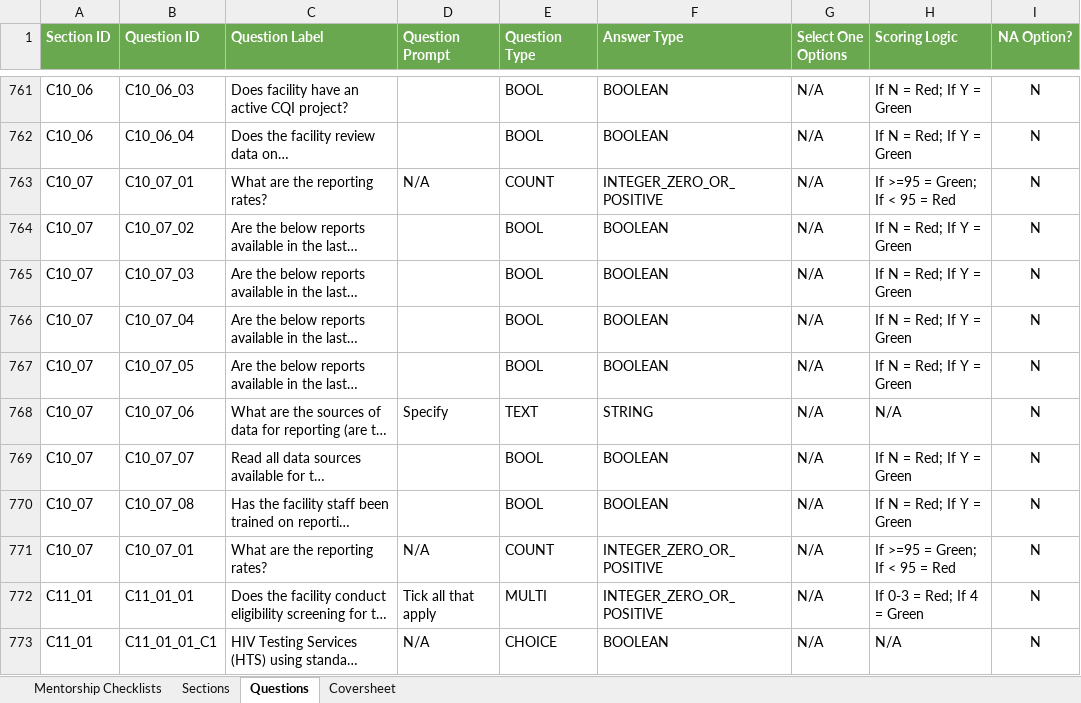
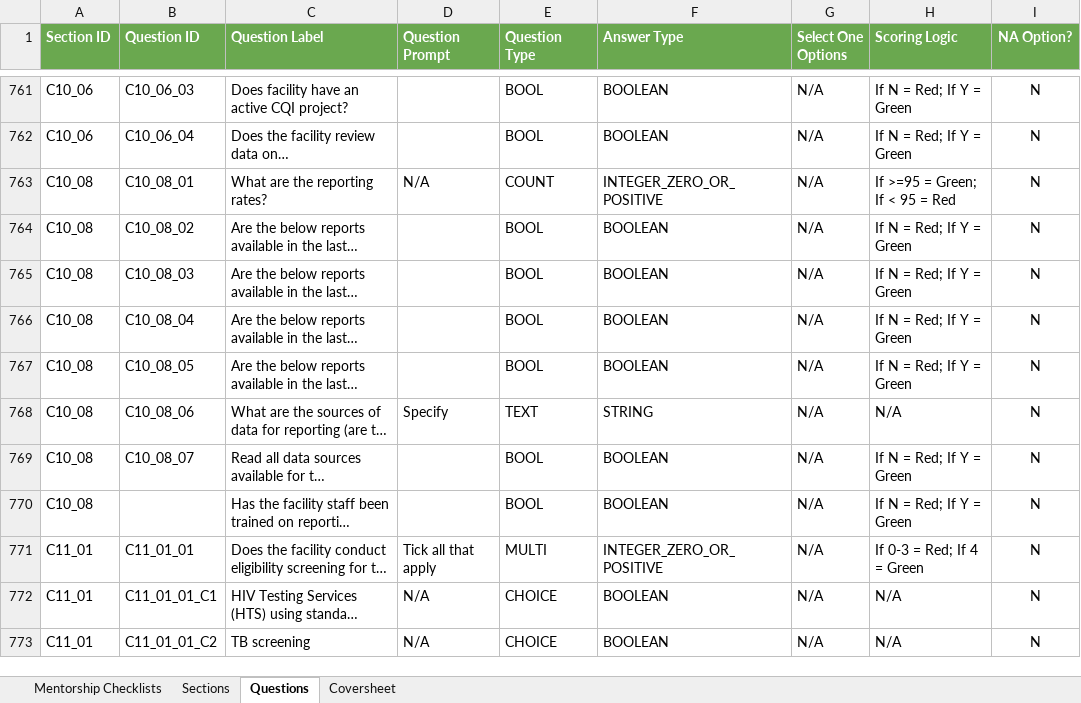
Before and after one commit to savannahghi/mentorship-xls-form, an Excel workbook: resources/Mentorship Checklist Metadata v1.0.0.xlsx, sheet Questions, drawn as a sheet; only a part is shown, gaps mark what is left out; the shorter side is filled out with more unchanged rows; long unchanged cells end in …; values as stored, in another font and other column widths than the file's, no borders; charts and pictures and conditional formats not drawn; the diff names each change by its address in the sheet, - before the commit and + after, or states it on an @@ line.

Commit message:
fix: M & E Checklist metadata (#15)
Fix the M & E Checklist metadata by removing repeated questions and
conflicting question IDs from previous versions.

```diff
--- a/resources/Mentorship Checklist Metadata v1.0.0.xlsx (sheet Questions)
+++ b/resources/Mentorship Checklist Metadata v1.0.0.xlsx (sheet Questions)
-A763:A770 (Section ID): C10_07
+A763:A770 (Section ID): C10_08
-B763 (Question ID): C10_07_01
+B763 (Question ID): C10_08_01
-B764 (Question ID): C10_07_02
+B764 (Question ID): C10_08_02
-B765 (Question ID): C10_07_03
+B765 (Question ID): C10_08_03
-B766 (Question ID): C10_07_04
+B766 (Question ID): C10_08_04
-B767 (Question ID): C10_07_05
+B767 (Question ID): C10_08_05
-B768 (Question ID): C10_07_06
+B768 (Question ID): C10_08_06
-B769 (Question ID): C10_07_07
+B769 (Question ID): C10_08_07
-B770 (Question ID): C10_07_08
+B770 (Question ID): (empty)
-row 771: C10_07 | C10_07_01 | What are the reporting rates? | N/A | COUNT | INTEGER_ZERO_OR_POSITIVE | N/A | If >=95 = Green; If < 95 = Red | N
```
Also changed, not shown: sheet Sections.
